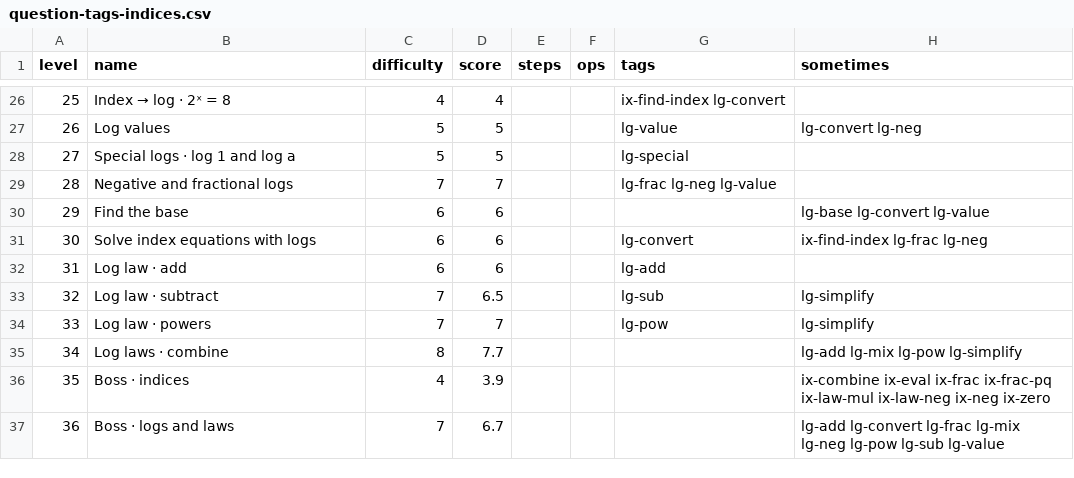
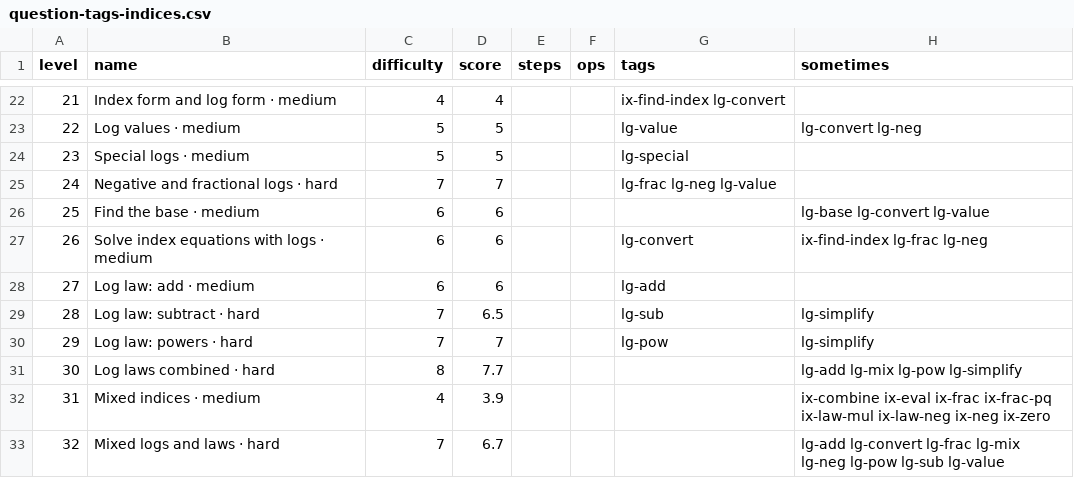
Before and after one commit to henry930/maths-puzzle, a CSV file: data/question-tags-indices.csv, drawn as a sheet; only a part is shown, gaps mark what is left out; addresses are those after the commit; the diff covers the shown part only; the diff names each change by its address in the sheet, - before the commit and + after, or states it on an @@ line.

```diff
--- a/data/question-tags-indices.csv
+++ b/data/question-tags-indices.csv
@@ column A (level) renumbered from row 2 down @@
@@ B22 (name): Index → log · 2ˣ = 8 → Index form and log form · medium @@
-B23 (name): Log values
+B23 (name): Log values · medium
-B24 (name): Special logs · log 1 and log a
+B24 (name): Special logs · medium
-B25 (name): Negative and fractional logs
+B25 (name): Negative and fractional logs · hard
-B26 (name): Find the base
+B26 (name): Find the base · medium
-B27 (name): Solve index equations with logs
+B27 (name): Solve index equations with logs · medium
-B28 (name): Log law · add
+B28 (name): Log law: add · medium
-B29 (name): Log law · subtract
+B29 (name): Log law: subtract · hard
-B30 (name): Log law · powers
+B30 (name): Log law: powers · hard
-B31 (name): Log laws · combine
+B31 (name): Log laws combined · hard
-B32 (name): Boss · indices
+B32 (name): Mixed indices · medium
-B33 (name): Boss · logs and laws
+B33 (name): Mixed logs and laws · hard
```
Also changed, not shown: 7 added rows, 11 removed rows and 14 edited cells elsewhere in this file, 27 other files.
